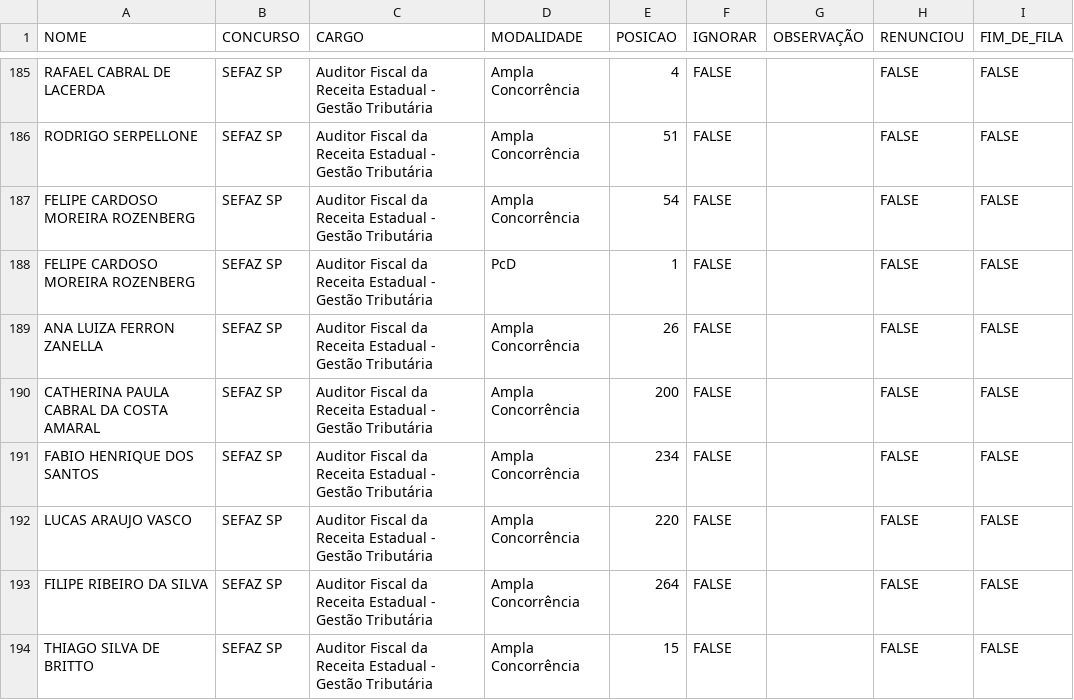
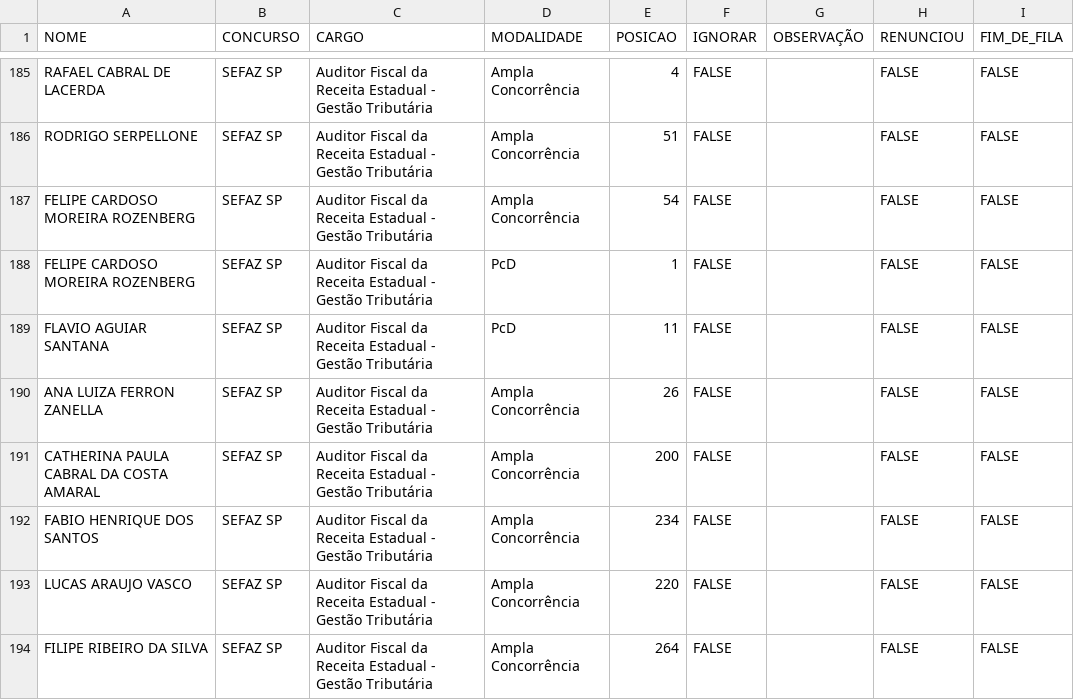
Before and after one commit to observatoriosefmg/observatoriosefmg.github.io, a CSV file: evasao/data/aprovacoes_outros_concursos.csv, drawn as a sheet; only a part is shown, gaps mark what is left out; the shorter side is filled out with more unchanged rows.

Commit message:
sefaz sp

```diff
--- a/evasao/data/aprovacoes_outros_concursos.csv
+++ b/evasao/data/aprovacoes_outros_concursos.csv
@@ -188,2 +188,3 @@ FELIPE CARDOSO MOREIRA ROZENBERG;SEFAZ SP;Auditor Fiscal da Receita Estadual - G
 FELIPE CARDOSO MOREIRA ROZENBERG;SEFAZ SP;Auditor Fiscal da Receita Estadual - Gestão Tributária;PcD;1;FALSE;;FALSE;FALSE
+FLAVIO AGUIAR SANTANA;SEFAZ SP;Auditor Fiscal da Receita Estadual - Gestão Tributária;PcD;11;FALSE;;FALSE;FALSE
 ANA LUIZA FERRON ZANELLA;SEFAZ SP;Auditor Fiscal da Receita Estadual - Gestão Tributária;Ampla Concorrência;26;FALSE;;FALSE;FALSE
```
